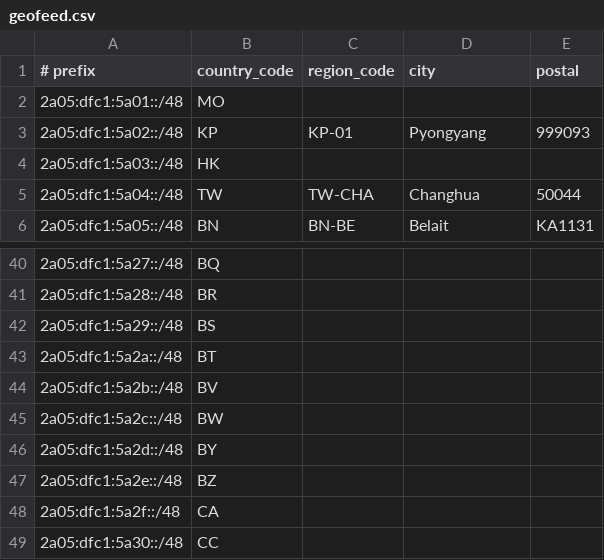
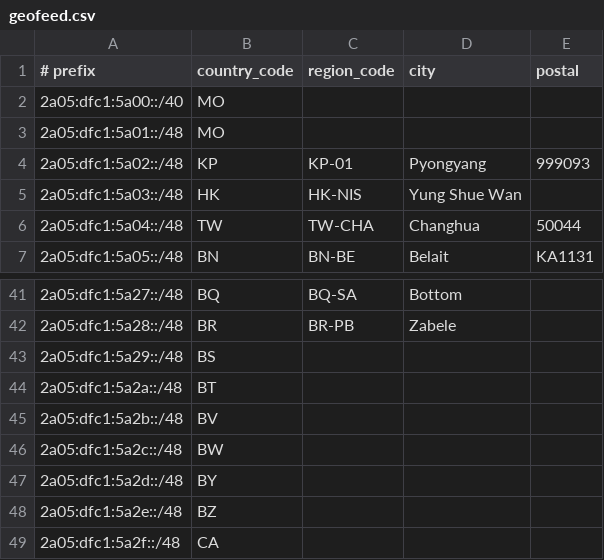
Before and after one commit to Easione/AS209686, a CSV file: geofeed.csv, drawn as a sheet; only a part is shown, gaps mark what is left out; the shorter side is filled out with more unchanged rows; the diff covers the shown part only.

```diff
--- a/geofeed.csv
+++ b/geofeed.csv
@@ -1,5 +1,6 @@
 # prefix,country_code,region_code,city,postal
+2a05:dfc1:5a00::/40,MO,,,
 2a05:dfc1:5a01::/48,MO,,,
 2a05:dfc1:5a02::/48,KP,KP-01,Pyongyang,999093
-2a05:dfc1:5a03::/48,HK,,,
+2a05:dfc1:5a03::/48,HK,HK-NIS,Yung Shue Wan,
 2a05:dfc1:5a04::/48,TW,TW-CHA,Changhua,50044
@@ -40,3 +41,3 @@
-2a05:dfc1:5a27::/48,BQ,,,
-2a05:dfc1:5a28::/48,BR,,,
+2a05:dfc1:5a27::/48,BQ,BQ-SA,Bottom,
+2a05:dfc1:5a28::/48,BR,BR-PB,Zabele,
 2a05:dfc1:5a29::/48,BS,,,
```
Also changed, not shown: 63 edited cells elsewhere in this file.
